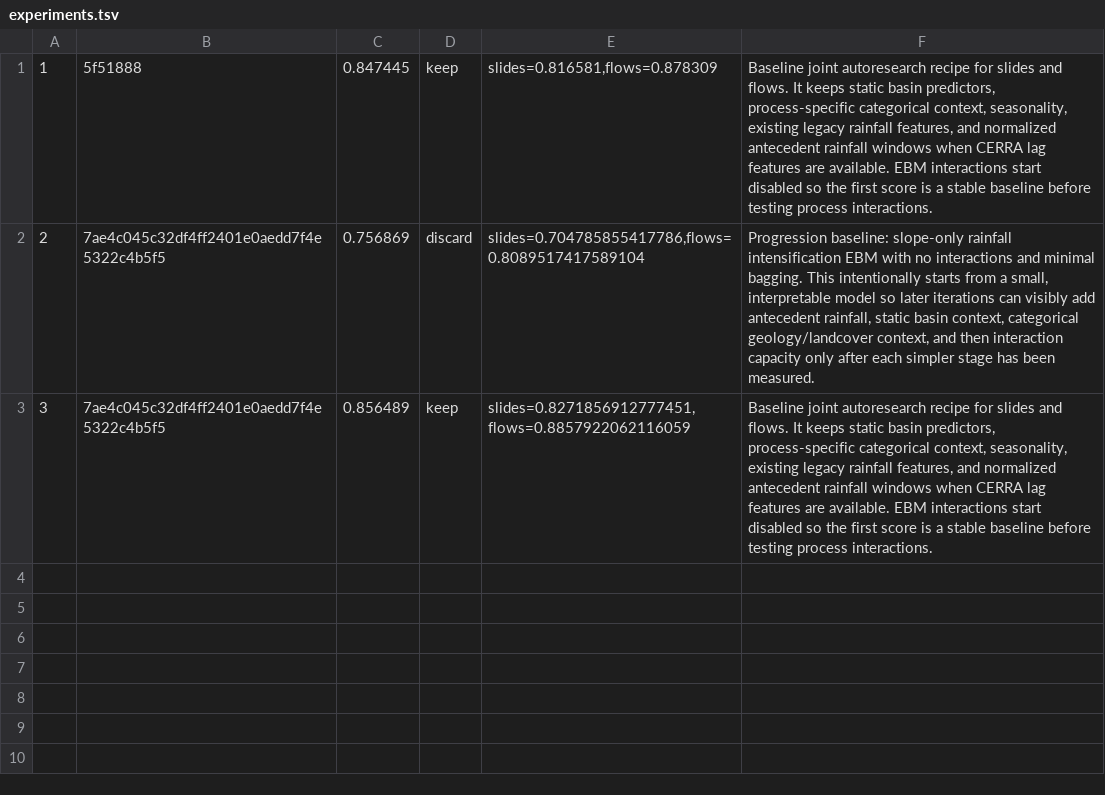
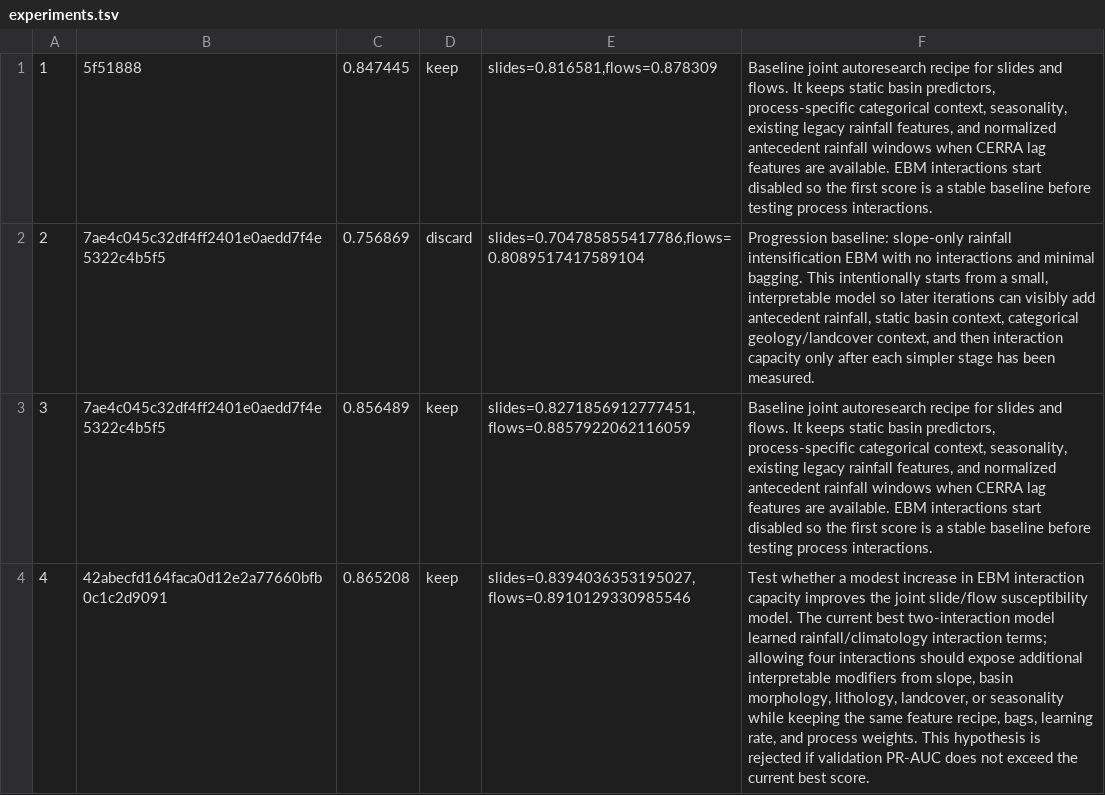
Before and after one commit to alexandredunant/autoresearch-hazard, a TSV file: artifacts/experiments/experiments.tsv, drawn as a sheet; the diff names each change by its address in the sheet, - before the commit and + after, or states it on an @@ line.

Commit message:
Accept experiment: val_pr_auc=0.865208

```diff
--- a/artifacts/experiments/experiments.tsv
+++ b/artifacts/experiments/experiments.tsv
+row 4: 4 | 42abecfd164faca0d12e2a77660bfb0c1c2d9091 | 0.865208 | keep | slides=0.8394036353195027,flows=0.8910129330985546 | Test whether a modest increase in EBM interaction capacity improves the joint slide/flow susceptibility model. The current best two-interaction model learned rainfall/climatology interaction terms; allowing four interactions should expose additional interpretable modifiers from slope, basin morphology, lithology, landcover, or seasonality while keeping the same feature recipe, bags, learning rate, and process weights. This hypothesis is rejected if validation PR-AUC does not exceed the current best score.
```
Also changed, not shown: 2 other files.
